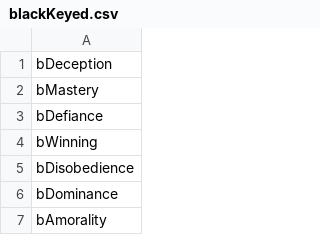
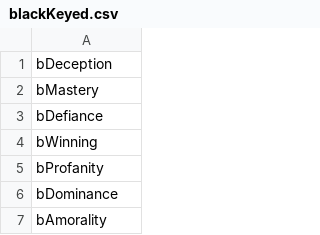
Before and after one commit to cnatsepll/ColorQuizQuestions, a CSV file: blackKeyed.csv, drawn as a sheet; only a part is shown.

Commit message:
Update blackKeyed.csv

```diff
--- a/blackKeyed.csv
+++ b/blackKeyed.csv
@@ -4,3 +4,3 @@ bDefiance
 bWinning
-bDisobedience
+bProfanity
 bDominance
```
